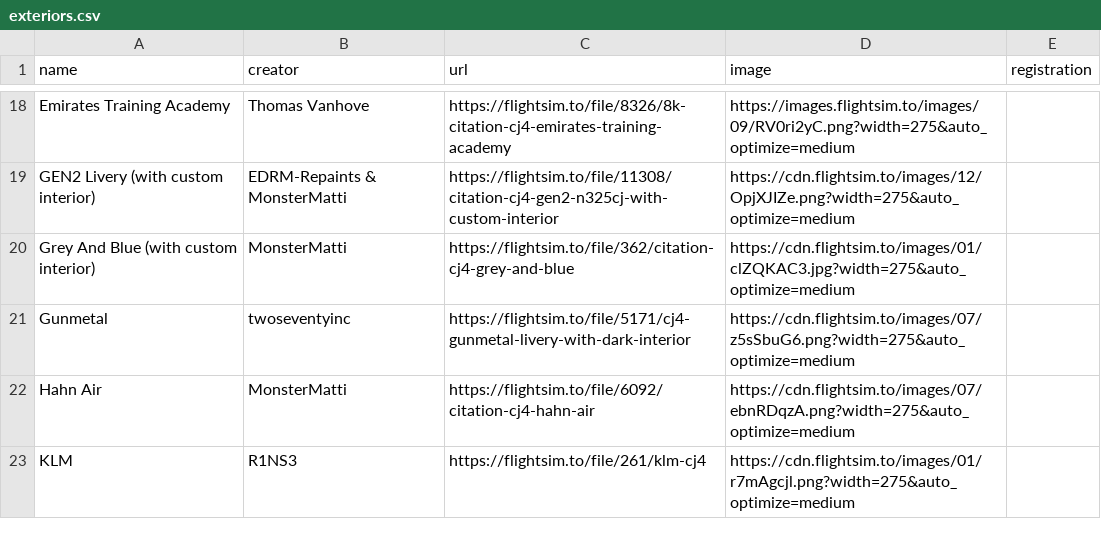
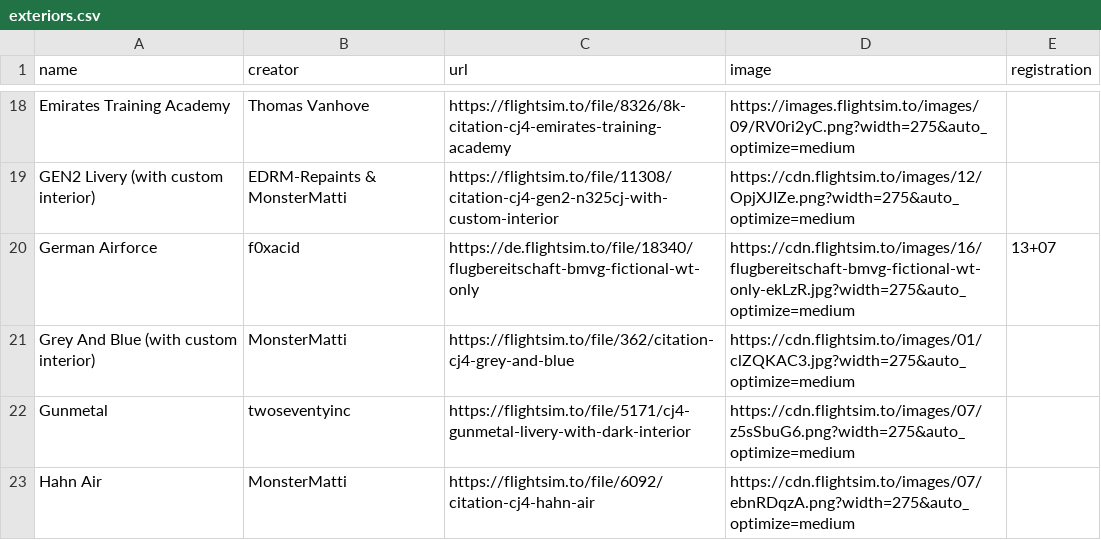
Before and after one commit to Working-Title-MSFS-Mods/working-title-msfs-mods.github.io, a CSV file: _data/exteriors.csv, drawn as a sheet; only a part is shown, gaps mark what is left out; the shorter side is filled out with more unchanged rows; the diff names each change by its address in the sheet, - before the commit and + after, or states it on an @@ line.

Commit message:
add king air to G3X list and repaint

```diff
--- a/_data/exteriors.csv
+++ b/_data/exteriors.csv
+row 20: German Airforce | f0xacid | https://de.flightsim.to/file/18340/flugbereitschaft-bmvg-fictional-wt-only | https://cdn.flightsim.to/images/16/flugbereitschaft-bmvg-fictional-wt-only-ekLzR.jpg?width=275&auto_optimize=medium | 13+07
```
Also changed, not shown: 1 other file.
